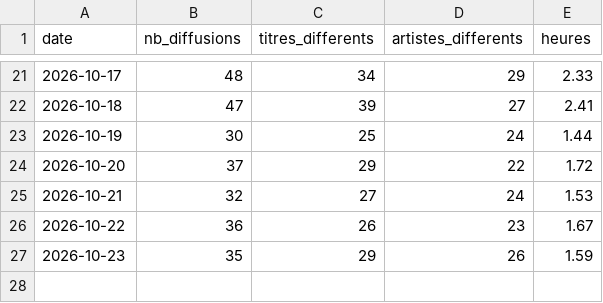
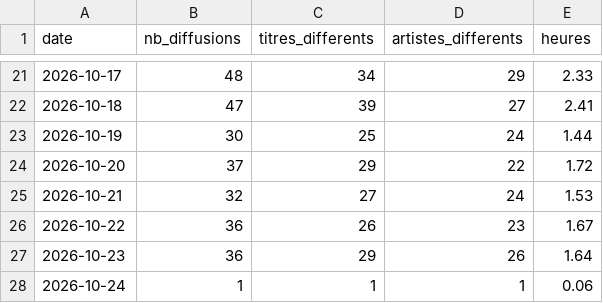
Before and after one commit to gunout/skyrock-monitor, a CSV file: resultats/04_repartition_journaliere.csv, drawn as a sheet; only a part is shown, gaps mark what is left out.

```diff
--- a/resultats/04_repartition_journaliere.csv
+++ b/resultats/04_repartition_journaliere.csv
@@ -26,2 +26,3 @@
 2026-10-22,36,26,23,1.67
-2026-10-23,35,29,26,1.59
+2026-10-23,36,29,26,1.64
+2026-10-24,1,1,1,0.06
```
Also changed, not shown: resultats/01_top_artistes.csv, resultats/02_top_titres.csv, 13 other files.
